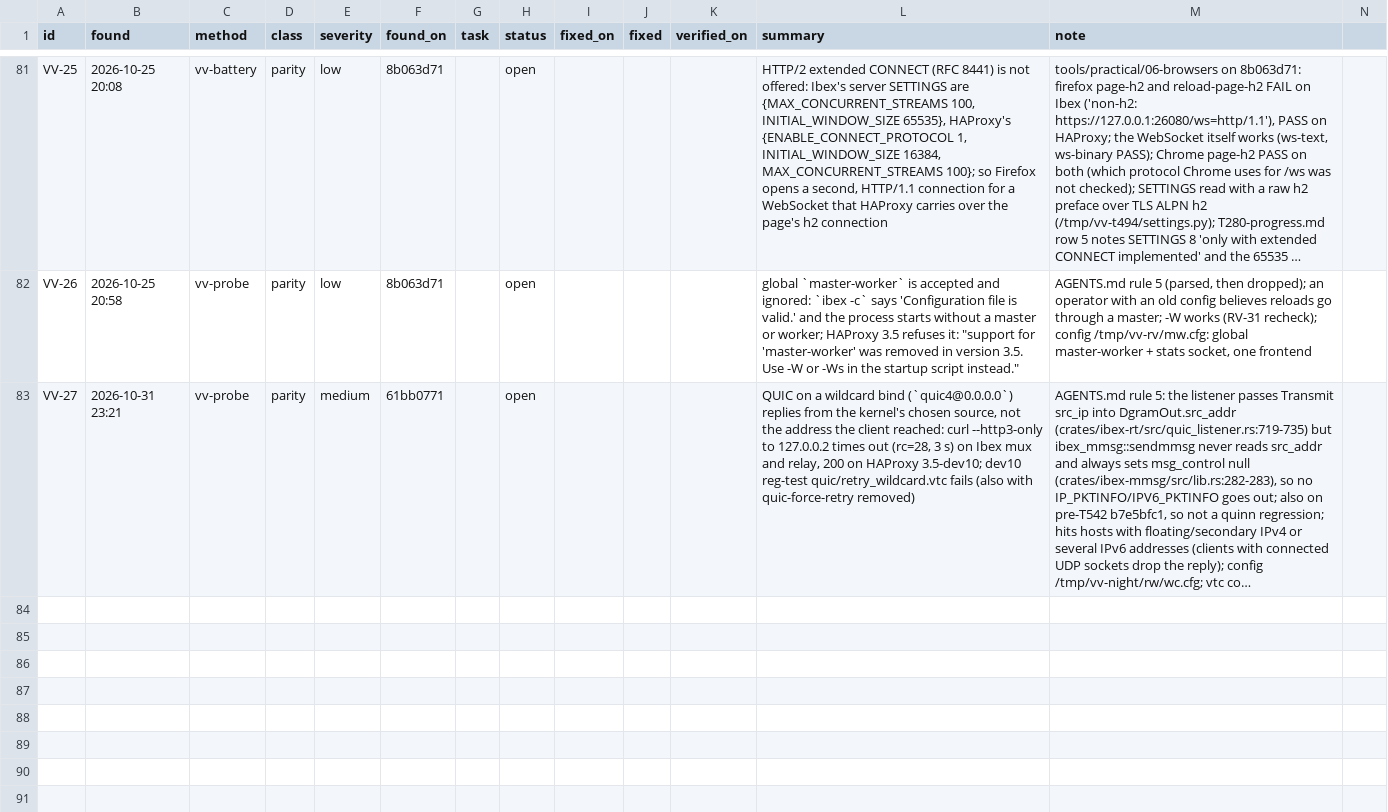
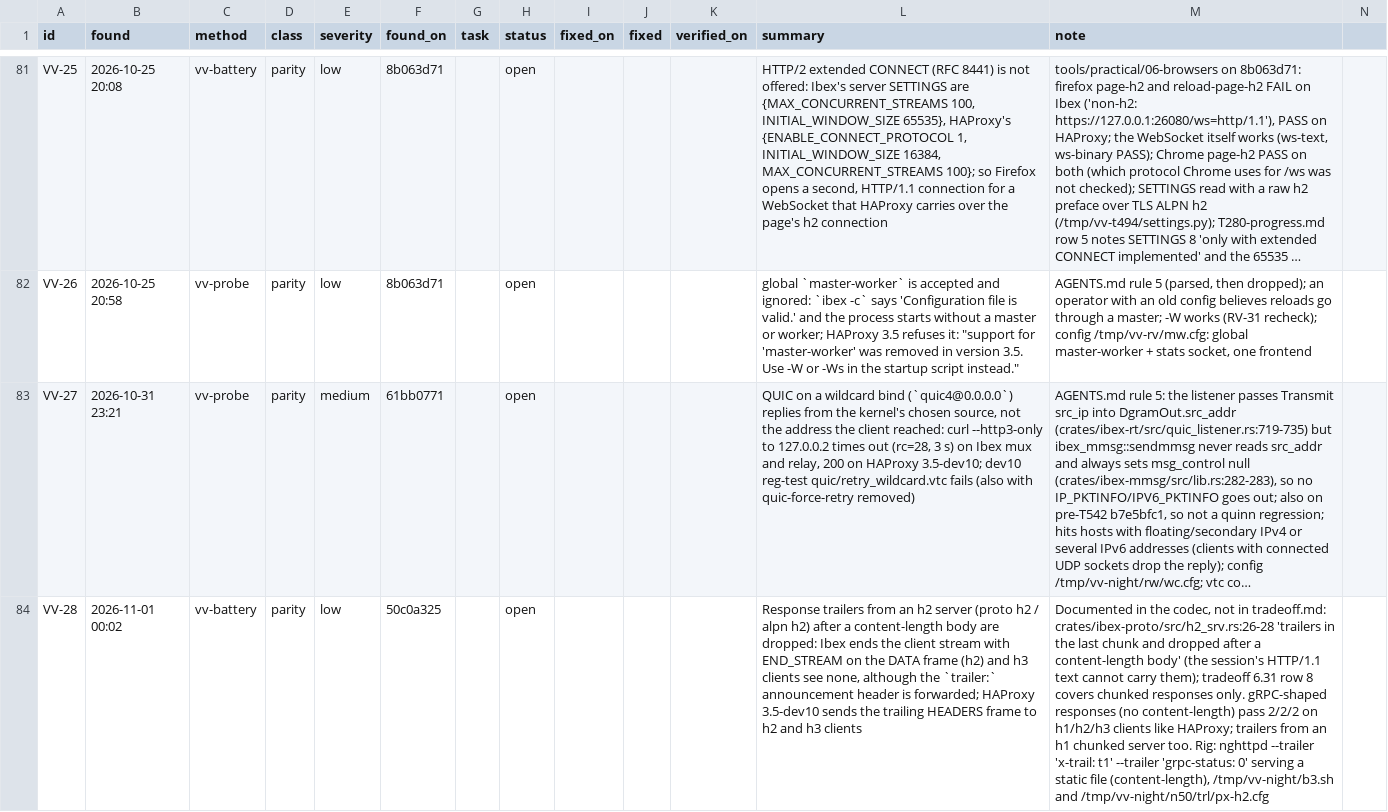
Before and after one commit to brhenc/alcyon-lb, a CSV file: data/findings.csv, drawn as a sheet; only a part is shown, gaps mark what is left out; long unchanged cells end in …; rows hold the shown columns only; the diff names each change by its address in the sheet, - before the commit and + after, or states it on an @@ line.

```diff
--- a/data/findings.csv
+++ b/data/findings.csv
+row 84: VV-28 | 2026-11-01 00:02 | vv-battery | parity | low | 50c0a325 |  | open |  |  |  | Response trailers from an h2 server (proto h2 / alpn h2) after a content-length body are dropped: Ibex ends the client stream with END_STREAM on the DATA frame (h2) and h3 clients see none, although the `trailer:` announcement header is forwarded; HAProxy 3.5-dev10 sends the trailing HEADERS frame to h2 and h3 clients | Documented in the codec, not in tradeoff.md: crates/ibex-proto/src/h2_srv.rs:26-28 'trailers in the last chunk and dropped after a content-length body' (the session's HTTP/1.1 text cannot carry them); tradeoff 6.31 row 8 covers chunked responses only. gRPC-shaped responses (no content-length) pass 2/2/2 on h1/h2/h3 clients like HAProxy; trailers from an h1 chunked server too. Rig: nghttpd --trailer 'x-trail: t1' --trailer 'grpc-status: 0' serving a static file (content-length), /tmp/vv-night/b3.sh and /tmp/vv-night/n50/trl/px-h2.cfg
```
Also changed, not shown: 1 other file.
